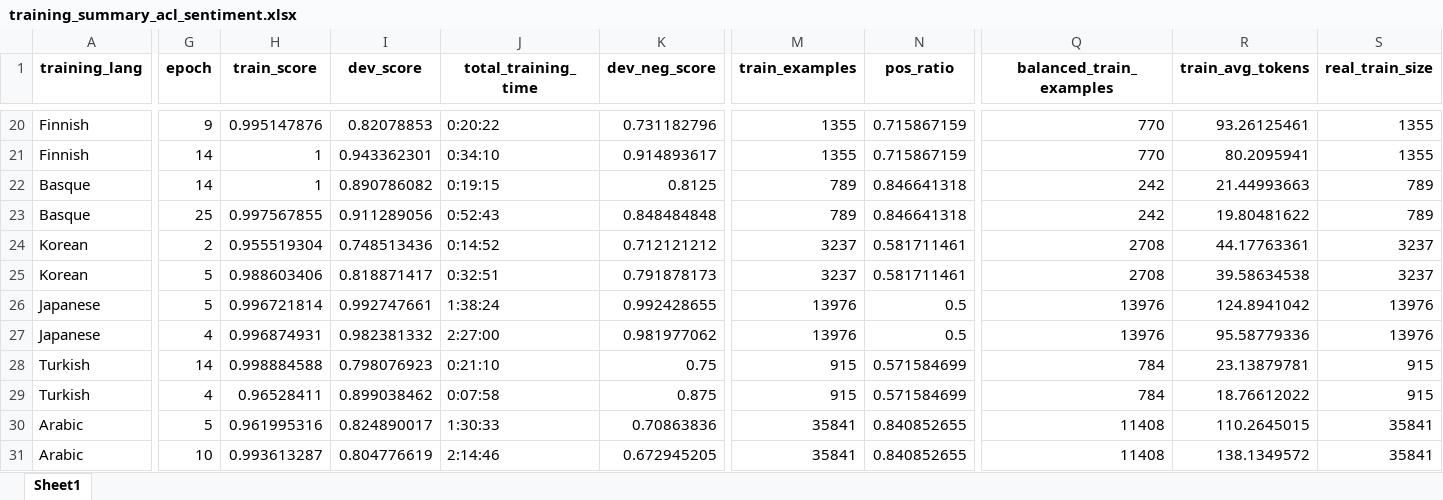
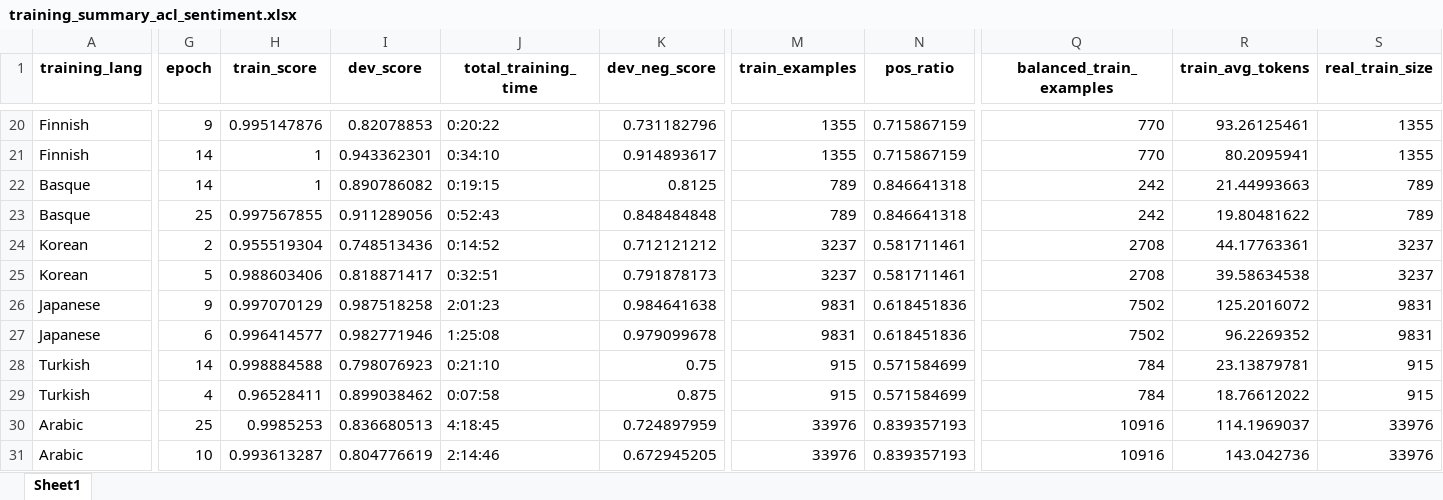
Before and after one commit to jerbarnes/typology_of_crosslingual, an Excel workbook: fine_tuning/training_summary_acl_sentiment.xlsx, sheet Sheet1, drawn as a sheet; only a part is shown, gaps mark what is left out; values as stored, in another font and other column widths than the file's, no borders; the diff covers the shown part only; the diff names each change by its address in the sheet, - before the commit and + after, or states it on an @@ line.

Commit message:
Training summary plots

```diff
--- a/fine_tuning/training_summary_acl_sentiment.xlsx (sheet Sheet1)
+++ b/fine_tuning/training_summary_acl_sentiment.xlsx (sheet Sheet1)
-G26 (epoch): 5
+G26 (epoch): 9
-H26 (train_score): 0.996721814
+H26 (train_score): 0.997070129
-I26 (dev_score): 0.992747661
+I26 (dev_score): 0.987518258
-J26 (total_training_time): 1:38:24
+J26 (total_training_time): 2:01:23
-K26 (dev_neg_score): 0.992428655
+K26 (dev_neg_score): 0.984641638
-M26:M27 (train_examples): 13976
+M26:M27 (train_examples): 9831
-N26:N27 (pos_ratio): 0.5
+N26:N27 (pos_ratio): 0.618451836
-Q26:Q27 (balanced_train_examples): 13976
+Q26:Q27 (balanced_train_examples): 7502
-R26 (train_avg_tokens): 124.8941042
+R26 (train_avg_tokens): 125.2016072
-S26:S27 (real_train_size): 13976
+S26:S27 (real_train_size): 9831
-G27 (epoch): 4
+G27 (epoch): 6
-H27 (train_score): 0.996874931
+H27 (train_score): 0.996414577
-I27 (dev_score): 0.982381332
+I27 (dev_score): 0.982771946
-J27 (total_training_time): 2:27:00
+J27 (total_training_time): 1:25:08
-K27 (dev_neg_score): 0.981977062
+K27 (dev_neg_score): 0.979099678
-R27 (train_avg_tokens): 95.58779336
+R27 (train_avg_tokens): 96.2269352
-G30 (epoch): 5
+G30 (epoch): 25
-H30 (train_score): 0.961995316
+H30 (train_score): 0.9985253
-I30 (dev_score): 0.824890017
+I30 (dev_score): 0.836680513
-J30 (total_training_time): 1:30:33
+J30 (total_training_time): 4:18:45
-K30 (dev_neg_score): 0.70863836
+K30 (dev_neg_score): 0.724897959
-M30:M31 (train_examples): 35841
+M30:M31 (train_examples): 33976
-N30:N31 (pos_ratio): 0.840852655
+N30:N31 (pos_ratio): 0.839357193
-Q30:Q31 (balanced_train_examples): 11408
+Q30:Q31 (balanced_train_examples): 10916
-R30 (train_avg_tokens): 110.2645015
+R30 (train_avg_tokens): 114.1969037
-S30:S31 (real_train_size): 35841
+S30:S31 (real_train_size): 33976
-R31 (train_avg_tokens): 138.1349572
+R31 (train_avg_tokens): 143.042736
```
Also changed, not shown: 67 edited cells elsewhere in this sheet, 3 other files.
